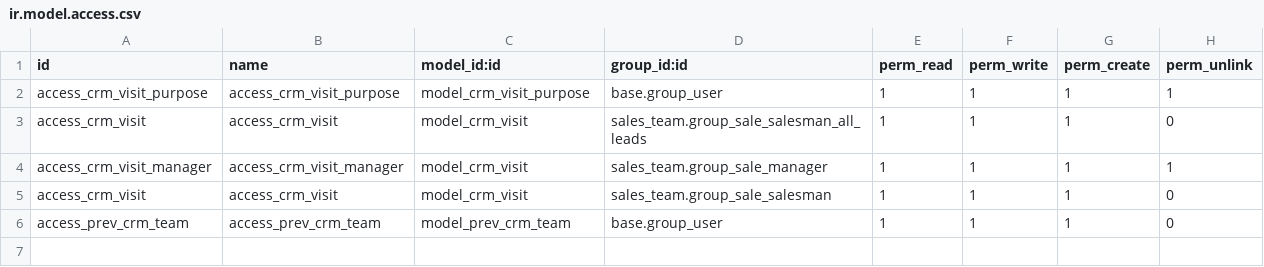
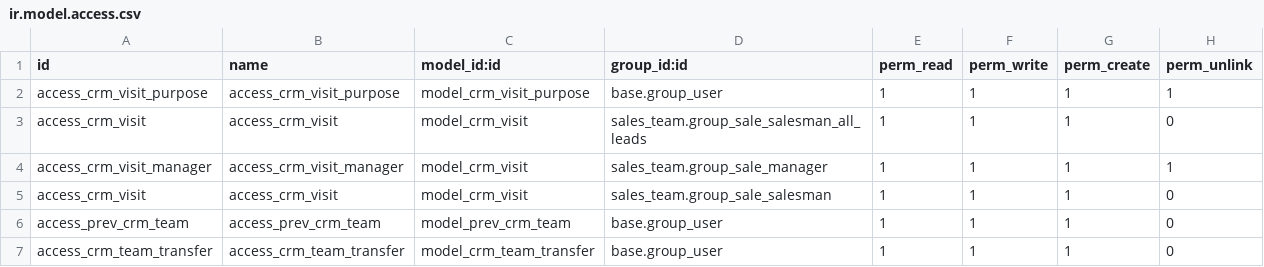
Before and after one commit to masbha-tex/taps, a CSV file: taps_crm/security/ir.model.access.csv, drawn as a sheet.

```diff
--- a/taps_crm/security/ir.model.access.csv
+++ b/taps_crm/security/ir.model.access.csv
@@ -6 +6,2 @@ access_crm_visit,access_crm_visit,model_crm_visit,sales_team.group_sale_salesman
 access_prev_crm_team,access_prev_crm_team,model_prev_crm_team,base.group_user,1,1,1,0
+access_crm_team_transfer,access_crm_team_transfer,model_crm_team_transfer,base.group_user,1,1,1,0
```
Also changed, not shown: 10 other files.
